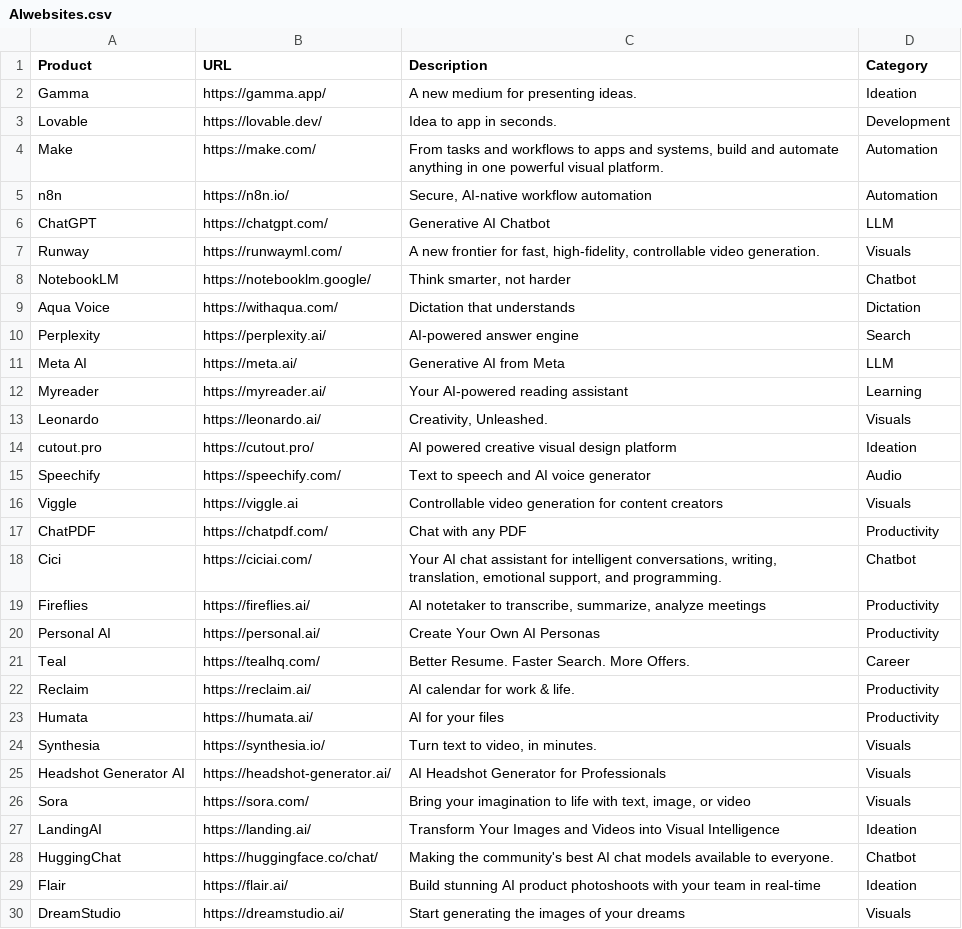
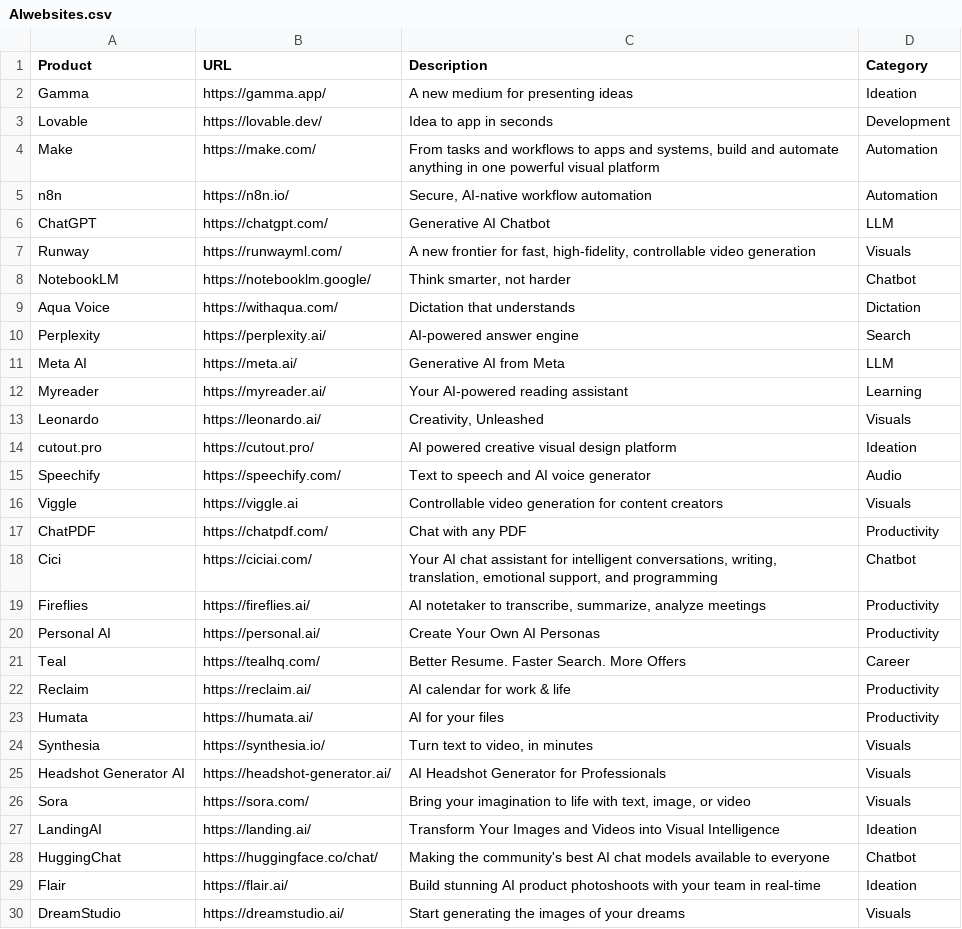
Before and after one commit to amitsarkar007/AI-tools, a CSV file: AIwebsites.csv, drawn as a sheet; only a part is shown; the diff covers the shown part only.

```diff
--- a/AIwebsites.csv
+++ b/AIwebsites.csv
@@ -1,8 +1,8 @@
 Product,URL,Description,Category
-Gamma,https://gamma.app/,A new medium for presenting ideas.,Ideation
-Lovable,https://lovable.dev/,Idea to app in seconds.,Development
-Make,https://make.com/,"From tasks and workflows to apps and systems, build and automate anything in one powerful visual platform.",Automation
+Gamma,https://gamma.app/,A new medium for presenting ideas,Ideation
+Lovable,https://lovable.dev/,Idea to app in seconds,Development
+Make,https://make.com/,"From tasks and workflows to apps and systems, build and automate anything in one powerful visual platform",Automation
 n8n,https://n8n.io/,"Secure, AI-native workflow automation",Automation
 ChatGPT,https://chatgpt.com/,Generative AI Chatbot,LLM
-Runway,https://runwayml.com/,"A new frontier for fast, high-fidelity, controllable video generation.",Visuals
+Runway,https://runwayml.com/,"A new frontier for fast, high-fidelity, controllable video generation",Visuals
 NotebookLM,https://notebooklm.google/,"Think smarter, not harder",Chatbot
@@ -12,3 +12,3 @@ Meta AI,https://meta.ai/,Generative AI from Meta,LLM
 Myreader,https://myreader.ai/,Your AI-powered reading assistant,Learning
-Leonardo,https://leonardo.ai/,"Creativity, Unleashed.",Visuals
+Leonardo,https://leonardo.ai/,"Creativity, Unleashed",Visuals
 cutout.pro,https://cutout.pro/,AI powered creative visual design platform,Ideation
@@ -17,9 +17,9 @@ Viggle,https://viggle.ai,Controllable video generation for content creators,Visu
 ChatPDF,https://chatpdf.com/,Chat with any PDF,Productivity
-Cici,https://ciciai.com/,"Your AI chat assistant for intelligent conversations, writing, translation, emotional support, and programming.",Chatbot
+Cici,https://ciciai.com/,"Your AI chat assistant for intelligent conversations, writing, translation, emotional support, and programming",Chatbot
 Fireflies,https://fireflies.ai/,"AI notetaker to transcribe, summarize, analyze meetings",Productivity
 Personal AI,https://personal.ai/,Create Your Own AI Personas,Productivity
-Teal,https://tealhq.com/,Better Resume. Faster Search. More Offers.,Career
-Reclaim,https://reclaim.ai/,AI calendar for work & life.,Productivity
+Teal,https://tealhq.com/,Better Resume. Faster Search. More Offers,Career
+Reclaim,https://reclaim.ai/,AI calendar for work & life,Productivity
 Humata,https://humata.ai/,AI for your files,Productivity
-Synthesia,https://synthesia.io/,"Turn text to video, in minutes.",Visuals
+Synthesia,https://synthesia.io/,"Turn text to video, in minutes",Visuals
 Headshot Generator AI,https://headshot-generator.ai/,AI Headshot Generator for Professionals,Visuals
@@ -27,3 +27,3 @@ Sora,https://sora.com/,"Bring your imagination to life with text, image, or vide
 LandingAI,https://landing.ai/,Transform Your Images and Videos into Visual Intelligence,Ideation
-HuggingChat,https://huggingface.co/chat/,Making the community's best AI chat models available to everyone.,Chatbot
+HuggingChat,https://huggingface.co/chat/,Making the community's best AI chat models available to everyone,Chatbot
 Flair,https://flair.ai/,Build stunning AI product photoshoots with your team in real-time,Ideation
```
Also changed, not shown: 12 added rows and 31 edited cells elsewhere in this file, 23 other files.
